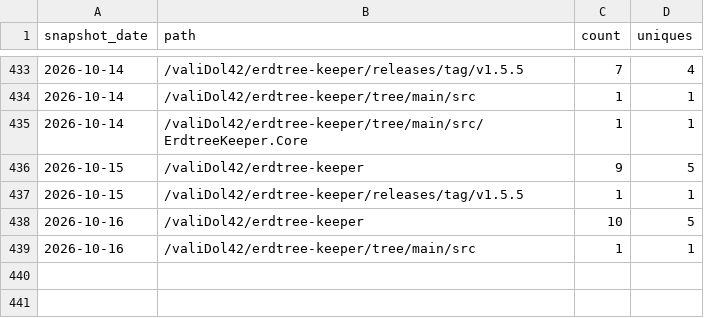
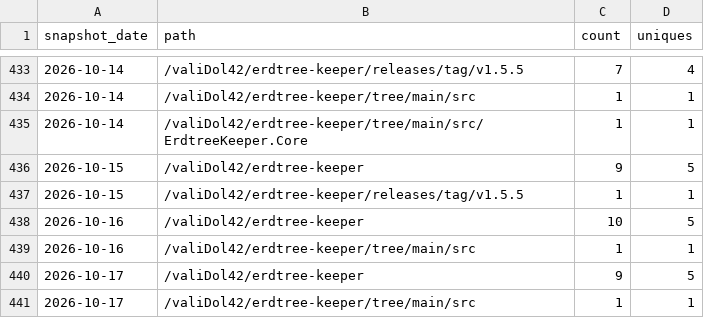
Before and after one commit to valiDol42/erdtree-keeper, a CSV file: stats/paths.csv, drawn as a sheet; only a part is shown, gaps mark what is left out; the diff names each change by its address in the sheet, - before the commit and + after, or states it on an @@ line.

```diff
--- a/stats/paths.csv
+++ b/stats/paths.csv
+row 440: 2026-10-17 | /valiDol42/erdtree-keeper | 9 | 5
+row 441: 2026-10-17 | /valiDol42/erdtree-keeper/tree/main/src | 1 | 1
```
Also changed, not shown: stats/downloads.csv, stats/referrers.csv, 1 other file.
